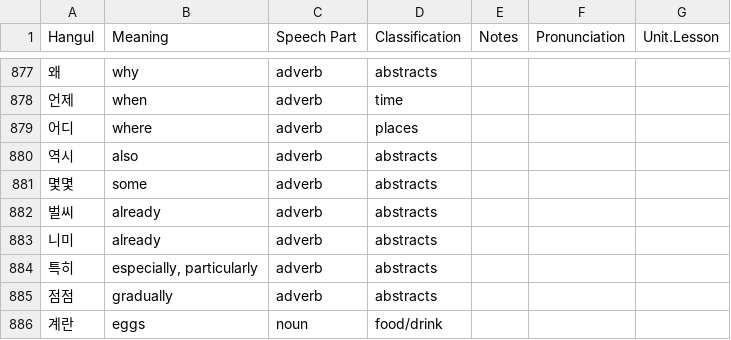
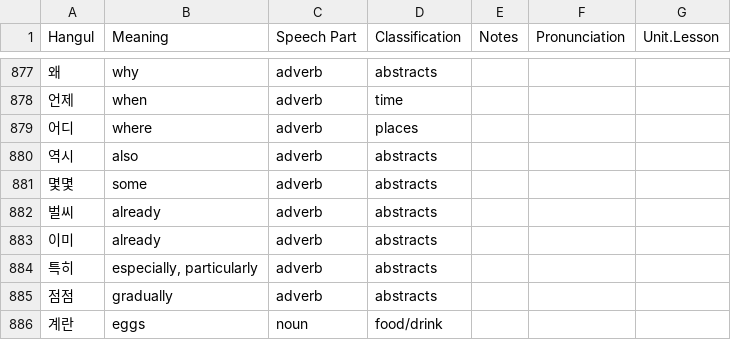
Before and after one commit to jivison/practice, a CSV file: node/backend/wordPool.csv, drawn as a sheet; only a part is shown, gaps mark what is left out.

```diff
--- a/node/backend/wordPool.csv
+++ b/node/backend/wordPool.csv
@@ -882,3 +882,3 @@ Hangul,Meaning,Speech Part,Classification,Notes,Pronunciation,Unit.Lesson
 벌씨,already,adverb,abstracts,,,
-니미,already,adverb,abstracts,,,
+이미,already,adverb,abstracts,,,
 특히,"especially, particularly",adverb,abstracts,,,
```
Also changed, not shown: 10 other files.
